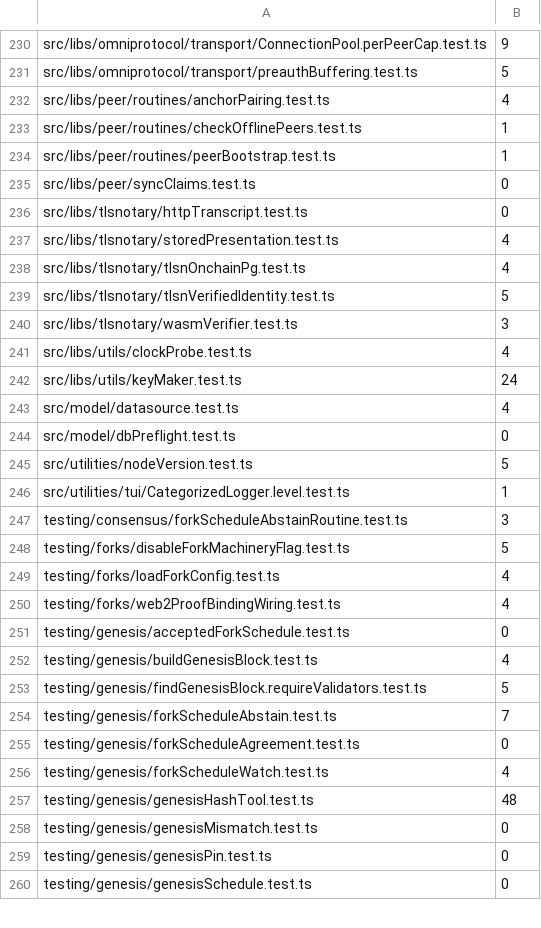
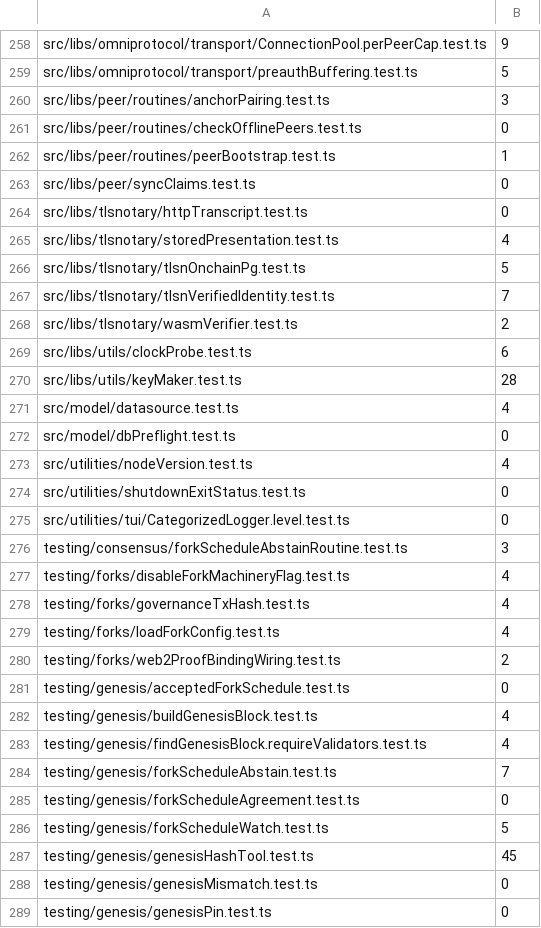
Before and after one commit to kynesyslabs/node, a TSV file: scripts/consensus-weights.tsv, drawn as a sheet; only a part is shown, gaps mark what is left out; the shorter side is filled out with more unchanged rows; the diff covers the shown part only.

Commit message:
test(consensus): refresh shard weights for the 299-file suite
The rebase picked up ~34 new test files upstream (265 -> 299), so the existing
table no longer covered the suite and packing fell back to round-robin. That
showed up plainly in the first run after rebasing: shards came in at 4m13s,
5m12s, 5m49s and 2m33s -- a 3m16s spread, worse than the 54s the table had
previously achieved.

Re-measured from that run's own ::group:: markers. LPT now packs 4 shards to
254s/253s/253s/253s of test time, against a 253s lower bound.

Honest expectation: that is ~40s off the slowest shard, taking it to roughly
5m05s including fixed setup. Rehearsal Drill Checks now runs 5m25s, so it
becomes the critical path and the end-to-end gain is nearer 25s. More shards
would not help: 5 shards would put the slowest consensus job at ~258s, still
behind Rehearsal, so the wall clock would not move.

Four files had no closing marker (the last file of each shard) and carry the
median. Regenerate this table when the suite composition changes materially; a
table that does not cover every file is ignored rather than partially applied.

```diff
--- a/scripts/consensus-weights.tsv
+++ b/scripts/consensus-weights.tsv
@@ -231,4 +259,4 @@ src/libs/omniprotocol/transport/ConnectionPool.perPeerCap.test.ts	9
 src/libs/omniprotocol/transport/preauthBuffering.test.ts	5
-src/libs/peer/routines/anchorPairing.test.ts	4
-src/libs/peer/routines/checkOfflinePeers.test.ts	1
+src/libs/peer/routines/anchorPairing.test.ts	3
+src/libs/peer/routines/checkOfflinePeers.test.ts	0
 src/libs/peer/routines/peerBootstrap.test.ts	1
@@ -237,22 +265,24 @@ src/libs/tlsnotary/httpTranscript.test.ts	0
 src/libs/tlsnotary/storedPresentation.test.ts	4
-src/libs/tlsnotary/tlsnOnchainPg.test.ts	4
-src/libs/tlsnotary/tlsnVerifiedIdentity.test.ts	5
-src/libs/tlsnotary/wasmVerifier.test.ts	3
-src/libs/utils/clockProbe.test.ts	4
-src/libs/utils/keyMaker.test.ts	24
+src/libs/tlsnotary/tlsnOnchainPg.test.ts	5
+src/libs/tlsnotary/tlsnVerifiedIdentity.test.ts	7
+src/libs/tlsnotary/wasmVerifier.test.ts	2
+src/libs/utils/clockProbe.test.ts	6
+src/libs/utils/keyMaker.test.ts	28
 src/model/datasource.test.ts	4
 src/model/dbPreflight.test.ts	0
-src/utilities/nodeVersion.test.ts	5
-src/utilities/tui/CategorizedLogger.level.test.ts	1
+src/utilities/nodeVersion.test.ts	4
+src/utilities/shutdownExitStatus.test.ts	0
+src/utilities/tui/CategorizedLogger.level.test.ts	0
 testing/consensus/forkScheduleAbstainRoutine.test.ts	3
-testing/forks/disableForkMachineryFlag.test.ts	5
+testing/forks/disableForkMachineryFlag.test.ts	4
+testing/forks/governanceTxHash.test.ts	4
 testing/forks/loadForkConfig.test.ts	4
-testing/forks/web2ProofBindingWiring.test.ts	4
+testing/forks/web2ProofBindingWiring.test.ts	2
 testing/genesis/acceptedForkSchedule.test.ts	0
 testing/genesis/buildGenesisBlock.test.ts	4
-testing/genesis/findGenesisBlock.requireValidators.test.ts	5
+testing/genesis/findGenesisBlock.requireValidators.test.ts	4
 testing/genesis/forkScheduleAbstain.test.ts	7
 testing/genesis/forkScheduleAgreement.test.ts	0
-testing/genesis/forkScheduleWatch.test.ts	4
-testing/genesis/genesisHashTool.test.ts	48
+testing/genesis/forkScheduleWatch.test.ts	5
+testing/genesis/genesisHashTool.test.ts	45
 testing/genesis/genesisMismatch.test.ts	0
```
Also changed, not shown: 44 added rows and 102 edited cells elsewhere in this file.
